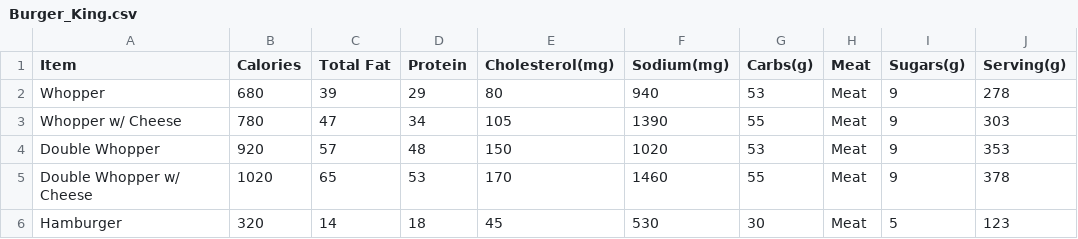
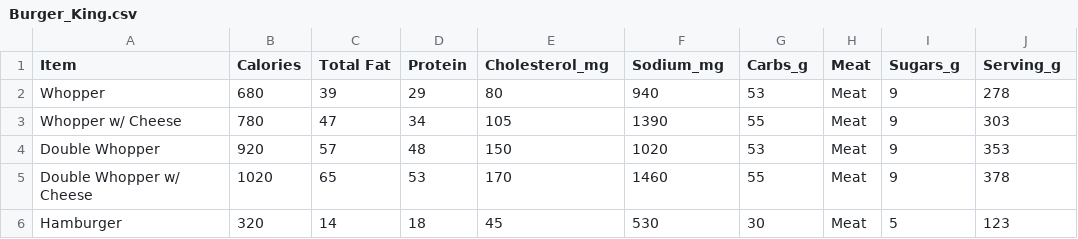
Before and after one commit to jddbucknole/SMB-A, a CSV file: Burger_King.csv, drawn as a sheet; only a part is shown.

Commit message:
Add files via upload

```diff
--- a/Burger_King.csv
+++ b/Burger_King.csv
@@ -1,2 +1,2 @@
-Item,Calories,Total Fat,Protein,Cholesterol(mg),Sodium(mg),Carbs(g),Meat,Sugars(g),Serving(g)
+Item,Calories,Total Fat,Protein,Cholesterol_mg,Sodium_mg,Carbs_g,Meat,Sugars_g,Serving_g
 Whopper,680,39,29,80,940,53,Meat,9,278
```
